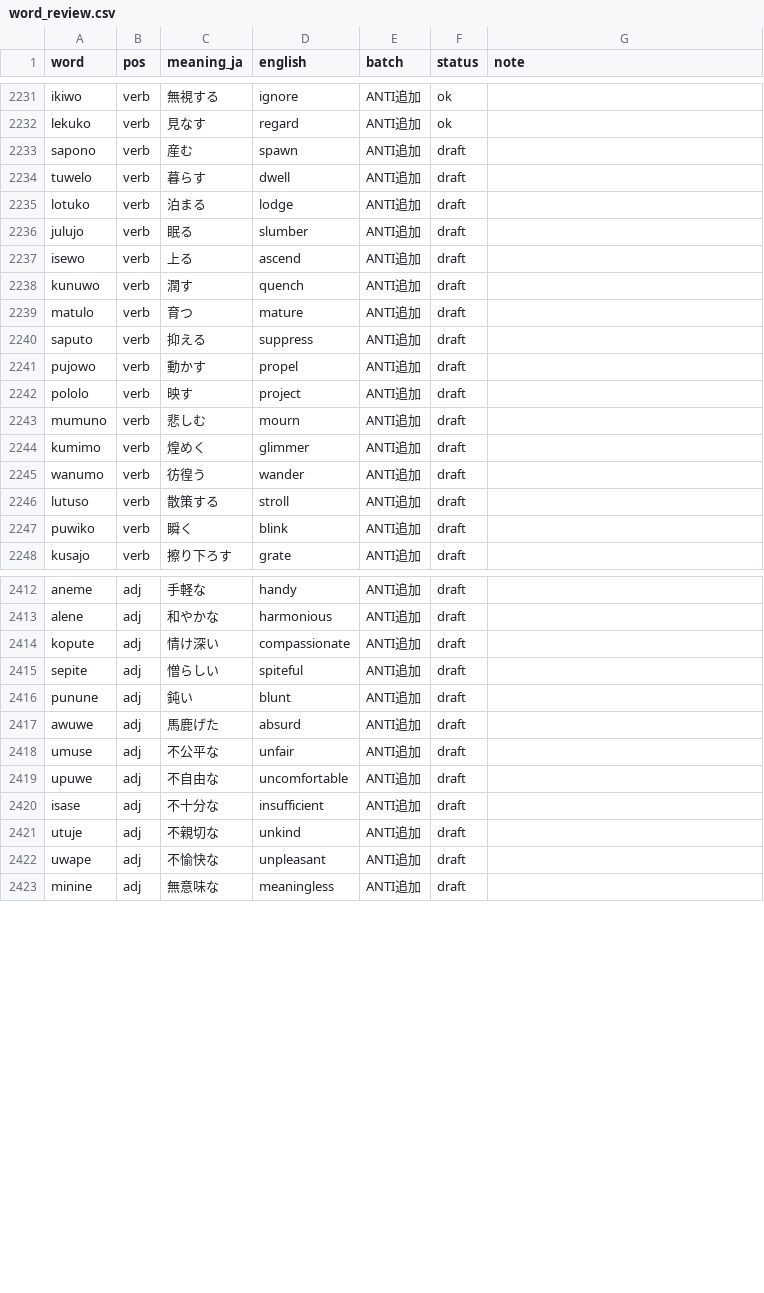
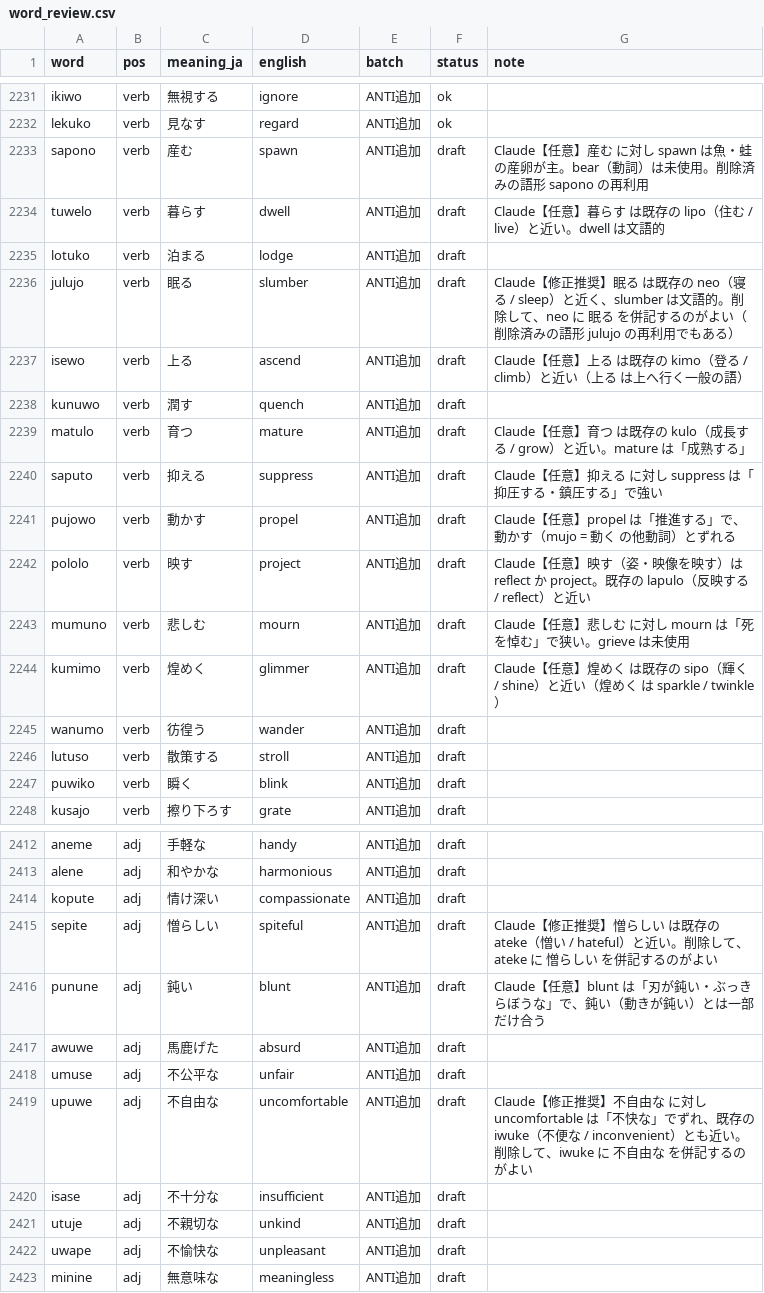
Before and after one commit to kohga1220-stack/logi, a CSV file: dictionary/word_review.csv, drawn as a sheet; only a part is shown, gaps mark what is left out; the diff covers the shown part only.

```diff
--- a/dictionary/word_review.csv
+++ b/dictionary/word_review.csv
@@ -2232,14 +2232,14 @@ ikiwo,verb,無視する,ignore,ANTI追加,ok,
 lekuko,verb,見なす,regard,ANTI追加,ok,
-sapono,verb,産む,spawn,ANTI追加,draft,
-tuwelo,verb,暮らす,dwell,ANTI追加,draft,
+sapono,verb,産む,spawn,ANTI追加,draft,Claude【任意】産む に対し spawn は魚・蛙の産卵が主。bear（動詞）は未使用。削除済みの語形 sapono の再利用
+tuwelo,verb,暮らす,dwell,ANTI追加,draft,Claude【任意】暮らす は既存の lipo（住む / live）と近い。dwell は文語的
 lotuko,verb,泊まる,lodge,ANTI追加,draft,
-julujo,verb,眠る,slumber,ANTI追加,draft,
-isewo,verb,上る,ascend,ANTI追加,draft,
+julujo,verb,眠る,slumber,ANTI追加,draft,Claude【修正推奨】眠る は既存の neo（寝る / sleep）と近く、slumber は文語的。削除して、neo に 眠る を併記するのがよい（削除済みの語形 julujo の再利用でもある）
+isewo,verb,上る,ascend,ANTI追加,draft,Claude【任意】上る は既存の kimo（登る / climb）と近い（上る は上へ行く一般の語）
 kunuwo,verb,潤す,quench,ANTI追加,draft,
-matulo,verb,育つ,mature,ANTI追加,draft,
-saputo,verb,抑える,suppress,ANTI追加,draft,
-pujowo,verb,動かす,propel,ANTI追加,draft,
-pololo,verb,映す,project,ANTI追加,draft,
-mumuno,verb,悲しむ,mourn,ANTI追加,draft,
-kumimo,verb,煌めく,glimmer,ANTI追加,draft,
+matulo,verb,育つ,mature,ANTI追加,draft,Claude【任意】育つ は既存の kulo（成長する / grow）と近い。mature は「成熟する」
+saputo,verb,抑える,suppress,ANTI追加,draft,Claude【任意】抑える に対し suppress は「抑圧する・鎮圧する」で強い
+pujowo,verb,動かす,propel,ANTI追加,draft,Claude【任意】propel は「推進する」で、動かす（mujo = 動く の他動詞）とずれる
+pololo,verb,映す,project,ANTI追加,draft,Claude【任意】映す（姿・映像を映す）は reflect か project。既存の lapulo（反映する / reflect）と近い
+mumuno,verb,悲しむ,mourn,ANTI追加,draft,Claude【任意】悲しむ に対し mourn は「死を悼む」で狭い。grieve は未使用
+kumimo,verb,煌めく,glimmer,ANTI追加,draft,Claude【任意】煌めく は既存の sipo（輝く / shine）と近い（煌めく は sparkle / twinkle）
 wanumo,verb,彷徨う,wander,ANTI追加,draft,
@@ -2414,7 +2414,7 @@ alene,adj,和やかな,harmonious,ANTI追加,draft,
 kopute,adj,情け深い,compassionate,ANTI追加,draft,
-sepite,adj,憎らしい,spiteful,ANTI追加,draft,
-punune,adj,鈍い,blunt,ANTI追加,draft,
+sepite,adj,憎らしい,spiteful,ANTI追加,draft,Claude【修正推奨】憎らしい は既存の ateke（憎い / hateful）と近い。削除して、ateke に 憎らしい を併記するのがよい
+punune,adj,鈍い,blunt,ANTI追加,draft,Claude【任意】blunt は「刃が鈍い・ぶっきらぼうな」で、鈍い（動きが鈍い）とは一部だけ合う
 awuwe,adj,馬鹿げた,absurd,ANTI追加,draft,
 umuse,adj,不公平な,unfair,ANTI追加,draft,
-upuwe,adj,不自由な,uncomfortable,ANTI追加,draft,
+upuwe,adj,不自由な,uncomfortable,ANTI追加,draft,Claude【修正推奨】不自由な に対し uncomfortable は「不快な」でずれ、既存の iwuke（不便な / inconvenient）とも近い。削除して、iwuke に 不自由な を併記するのがよい
 isase,adj,不十分な,insufficient,ANTI追加,draft,
```
Also changed, not shown: 23 edited cells elsewhere in this file, 5 other files.
